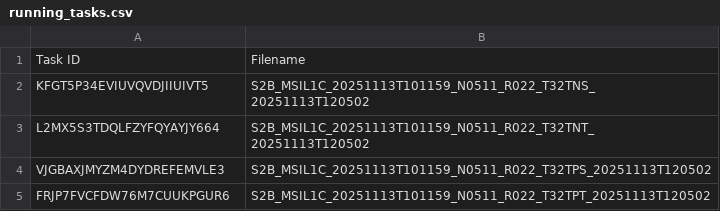
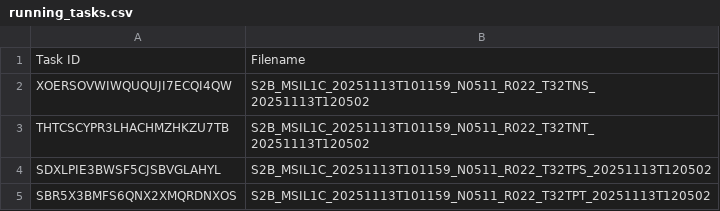
Before and after one commit to swisstopo/topo-satromo-v2, a CSV file: processing/running_tasks.csv, drawn as a sheet.

Commit message:
Processing files done

```diff
--- a/processing/running_tasks.csv
+++ b/processing/running_tasks.csv
@@ -1,5 +1,5 @@
 Task ID,Filename
-KFGT5P34EVIUVQVDJIIUIVT5,S2B_MSIL1C_20251113T101159_N0511_R022_T32TNS_20251113T120502
-L2MX5S3TDQLFZYFQYAYJY664,S2B_MSIL1C_20251113T101159_N0511_R022_T32TNT_20251113T120502
-VJGBAXJMYZM4DYDREFEMVLE3,S2B_MSIL1C_20251113T101159_N0511_R022_T32TPS_20251113T120502
-FRJP7FVCFDW76M7CUUKPGUR6,S2B_MSIL1C_20251113T101159_N0511_R022_T32TPT_20251113T120502
+XOERSOVWIWQUQUJI7ECQI4QW,S2B_MSIL1C_20251113T101159_N0511_R022_T32TNS_20251113T120502
+THTCSCYPR3LHACHMZHKZU7TB,S2B_MSIL1C_20251113T101159_N0511_R022_T32TNT_20251113T120502
+SDXLPIE3BWSF5CJSBVGLAHYL,S2B_MSIL1C_20251113T101159_N0511_R022_T32TPS_20251113T120502
+SBR5X3BMFS6QNX2XMQRDNXOS,S2B_MSIL1C_20251113T101159_N0511_R022_T32TPT_20251113T120502
```
Also changed, not shown: 4 other files.
